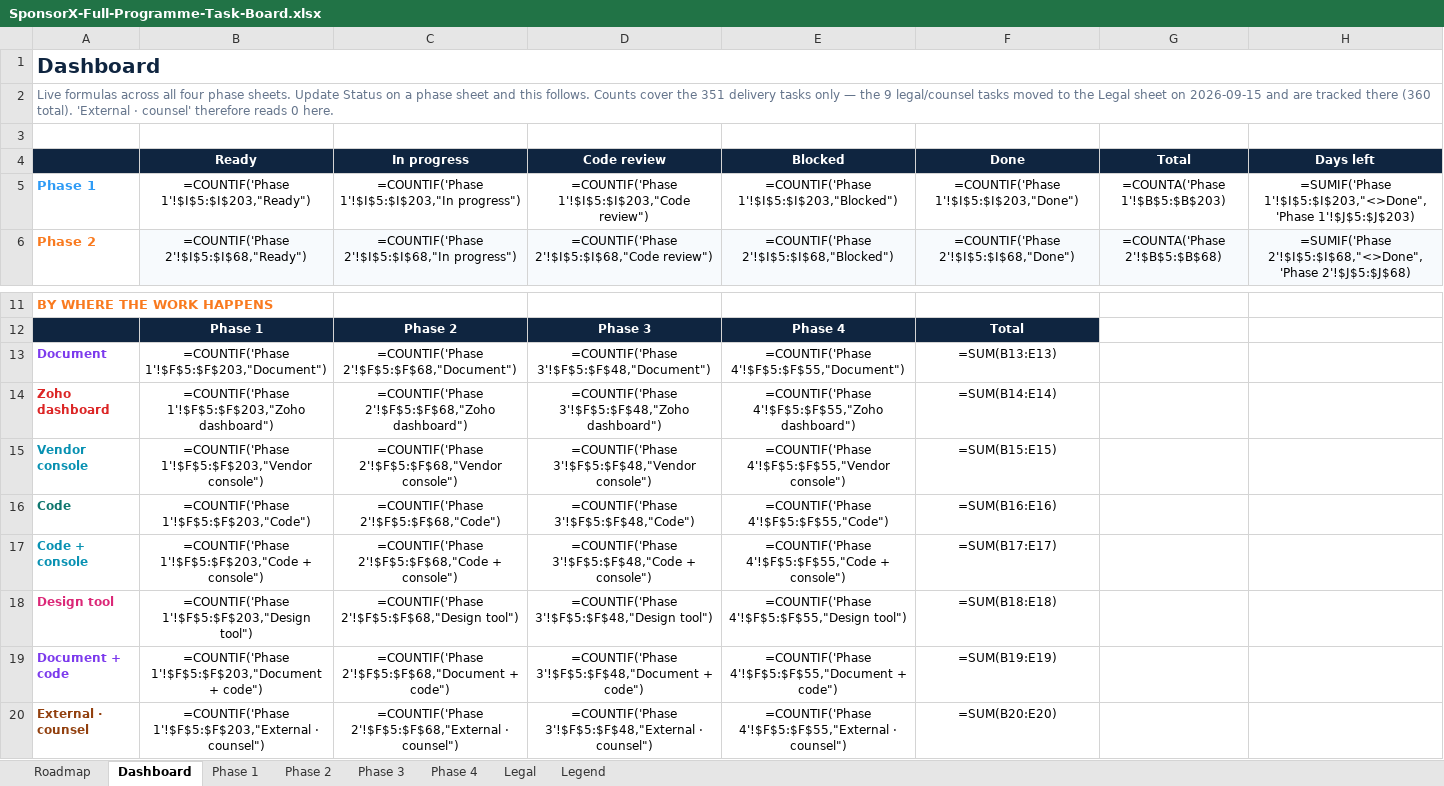
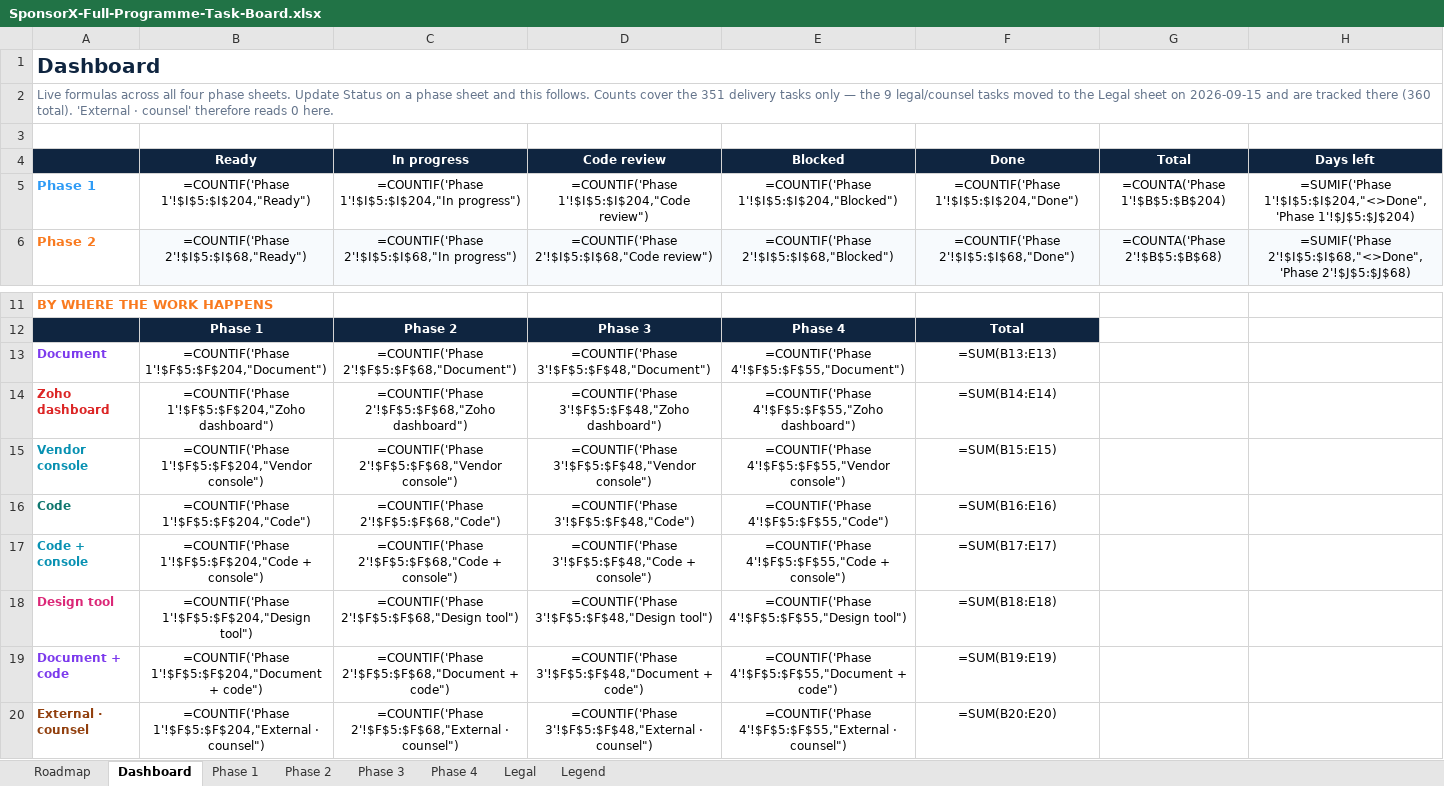
Before and after one commit to BTG-Sports/sponsorX_dev, an Excel workbook: Claude outputs/SponsorX-Full-Programme-Task-Board.xlsx, sheet Dashboard, drawn as a sheet; only a part is shown, gaps mark what is left out; values as stored, in another font and other column widths than the file's, no borders; formulas without a stored value are shown as written; the diff names each change by its address in the sheet, - before the commit and + after, or states it on an @@ line.

```diff
--- a/Claude outputs/SponsorX-Full-Programme-Task-Board.xlsx (sheet Dashboard)
+++ b/Claude outputs/SponsorX-Full-Programme-Task-Board.xlsx (sheet Dashboard)
-B5 (Ready): =COUNTIF('Phase 1'!$I$5:$I$203,"Ready")
+B5 (Ready): =COUNTIF('Phase 1'!$I$5:$I$204,"Ready")
-C5 (In progress): =COUNTIF('Phase 1'!$I$5:$I$203,"In progress")
+C5 (In progress): =COUNTIF('Phase 1'!$I$5:$I$204,"In progress")
-D5 (Code review): =COUNTIF('Phase 1'!$I$5:$I$203,"Code review")
+D5 (Code review): =COUNTIF('Phase 1'!$I$5:$I$204,"Code review")
-E5 (Blocked): =COUNTIF('Phase 1'!$I$5:$I$203,"Blocked")
+E5 (Blocked): =COUNTIF('Phase 1'!$I$5:$I$204,"Blocked")
-F5 (Done): =COUNTIF('Phase 1'!$I$5:$I$203,"Done")
+F5 (Done): =COUNTIF('Phase 1'!$I$5:$I$204,"Done")
-G5 (Total): =COUNTA('Phase 1'!$B$5:$B$203)
+G5 (Total): =COUNTA('Phase 1'!$B$5:$B$204)
-H5 (Days left): =SUMIF('Phase 1'!$I$5:$I$203,"<>Done",'Phase 1'!$J$5:$J$203)
+H5 (Days left): =SUMIF('Phase 1'!$I$5:$I$204,"<>Done",'Phase 1'!$J$5:$J$204)
-B13 (Ready): =COUNTIF('Phase 1'!$F$5:$F$203,"Document")
+B13 (Ready): =COUNTIF('Phase 1'!$F$5:$F$204,"Document")
-B14 (Ready): =COUNTIF('Phase 1'!$F$5:$F$203,"Zoho dashboard")
+B14 (Ready): =COUNTIF('Phase 1'!$F$5:$F$204,"Zoho dashboard")
-B15 (Ready): =COUNTIF('Phase 1'!$F$5:$F$203,"Vendor console")
+B15 (Ready): =COUNTIF('Phase 1'!$F$5:$F$204,"Vendor console")
-B16 (Ready): =COUNTIF('Phase 1'!$F$5:$F$203,"Code")
+B16 (Ready): =COUNTIF('Phase 1'!$F$5:$F$204,"Code")
-B17 (Ready): =COUNTIF('Phase 1'!$F$5:$F$203,"Code + console")
+B17 (Ready): =COUNTIF('Phase 1'!$F$5:$F$204,"Code + console")
-B18 (Ready): =COUNTIF('Phase 1'!$F$5:$F$203,"Design tool")
+B18 (Ready): =COUNTIF('Phase 1'!$F$5:$F$204,"Design tool")
-B19 (Ready): =COUNTIF('Phase 1'!$F$5:$F$203,"Document + code")
+B19 (Ready): =COUNTIF('Phase 1'!$F$5:$F$204,"Document + code")
-B20 (Ready): =COUNTIF('Phase 1'!$F$5:$F$203,"External · counsel")
+B20 (Ready): =COUNTIF('Phase 1'!$F$5:$F$204,"External · counsel")
```
Also changed, not shown: sheet Phase 1.
